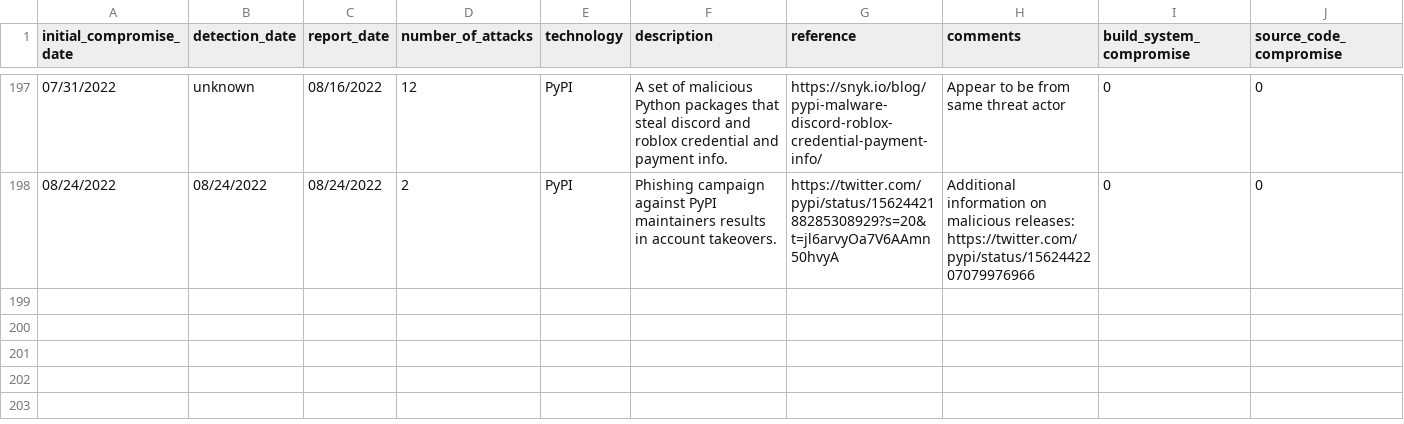
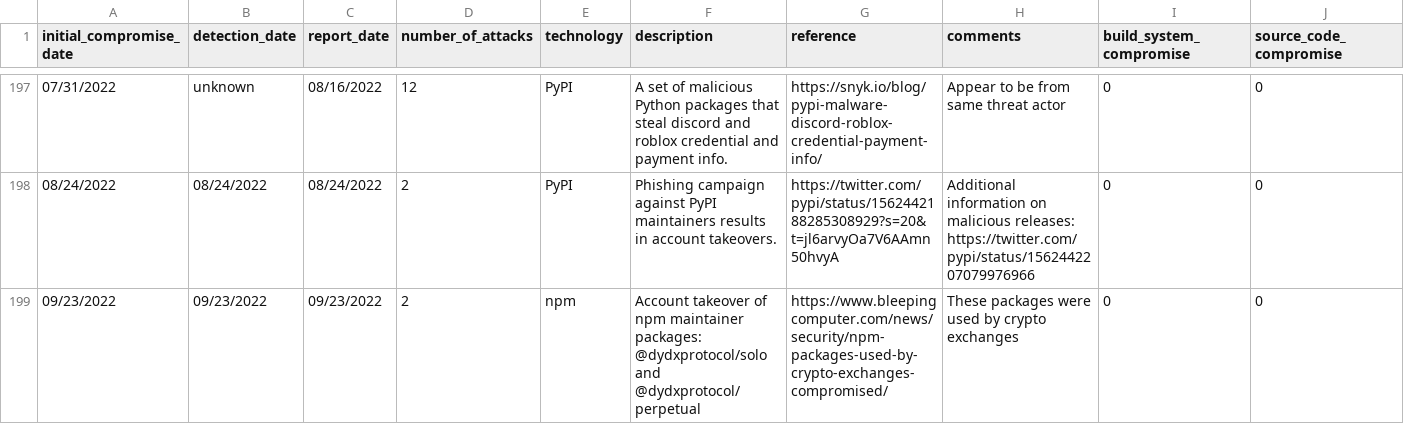
Before and after one commit to Open-Source-Software-Neighborhood-Watch/software-supply-chain-compromises, a CSV file: software_supply_chain_attacks.csv, drawn as a sheet; only a part is shown, gaps mark what is left out; rows hold the shown columns only; the diff names each change by its address in the sheet, - before the commit and + after, or states it on an @@ line.

Commit message:
Add npm account takeover

```diff
--- a/software_supply_chain_attacks.csv
+++ b/software_supply_chain_attacks.csv
+row 199: 09/23/2022 | 09/23/2022 | 09/23/2022 | 2 | npm | Account takeover of npm maintainer packages: @dydxprotocol/solo and @dydxprotocol/perpetual | https://www.bleepingcomputer.com/news/security/npm-packages-used-by-crypto-exchanges-compromised/ | These packages were used by crypto exchanges | 0 | 0
```
